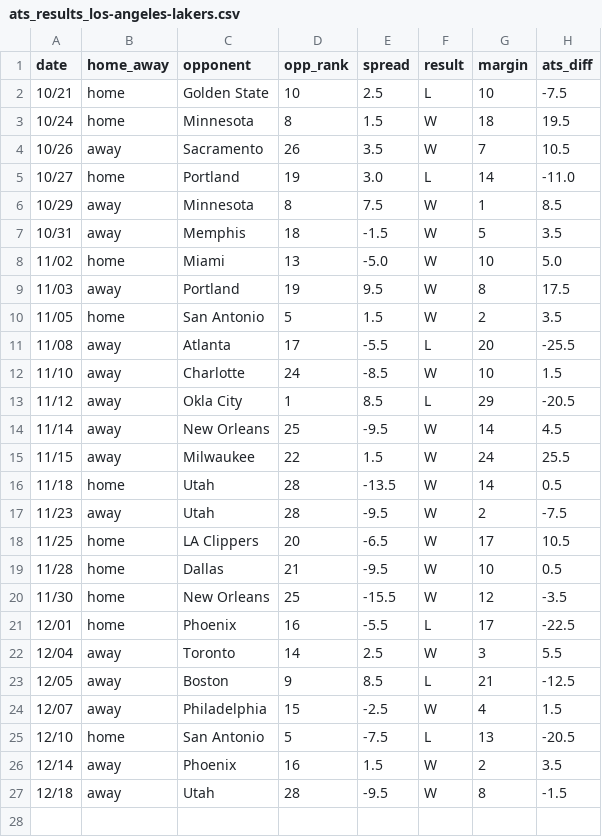
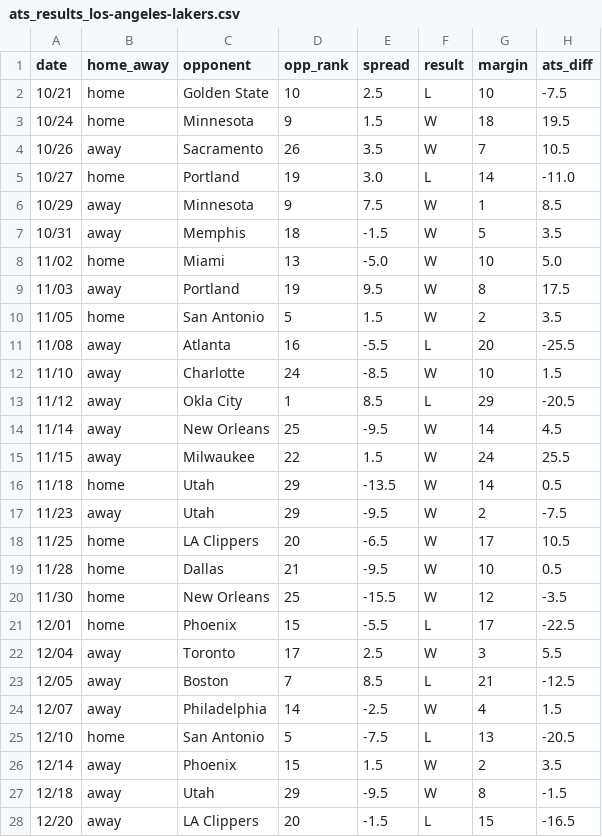
Before and after one commit to ajoros/nbabetinfo, a CSV file: ats_results_los-angeles-lakers.csv, drawn as a sheet.

```diff
--- a/ats_results_los-angeles-lakers.csv
+++ b/ats_results_los-angeles-lakers.csv
@@ -2,6 +2,6 @@ date,home_away,opponent,opp_rank,spread,result,margin,ats_diff
 10/21,home,Golden State,10,2.5,L,10,-7.5
-10/24,home,Minnesota,8,1.5,W,18,19.5
+10/24,home,Minnesota,9,1.5,W,18,19.5
 10/26,away,Sacramento,26,3.5,W,7,10.5
 10/27,home,Portland,19,3.0,L,14,-11.0
-10/29,away,Minnesota,8,7.5,W,1,8.5
+10/29,away,Minnesota,9,7.5,W,1,8.5
 10/31,away,Memphis,18,-1.5,W,5,3.5
@@ -10,3 +10,3 @@ date,home_away,opponent,opp_rank,spread,result,margin,ats_diff
 11/05,home,San Antonio,5,1.5,W,2,3.5
-11/08,away,Atlanta,17,-5.5,L,20,-25.5
+11/08,away,Atlanta,16,-5.5,L,20,-25.5
 11/10,away,Charlotte,24,-8.5,W,10,1.5
@@ -15,4 +15,4 @@ date,home_away,opponent,opp_rank,spread,result,margin,ats_diff
 11/15,away,Milwaukee,22,1.5,W,24,25.5
-11/18,home,Utah,28,-13.5,W,14,0.5
-11/23,away,Utah,28,-9.5,W,2,-7.5
+11/18,home,Utah,29,-13.5,W,14,0.5
+11/23,away,Utah,29,-9.5,W,2,-7.5
 11/25,home,LA Clippers,20,-6.5,W,17,10.5
@@ -20,8 +20,9 @@ date,home_away,opponent,opp_rank,spread,result,margin,ats_diff
 11/30,home,New Orleans,25,-15.5,W,12,-3.5
-12/01,home,Phoenix,16,-5.5,L,17,-22.5
-12/04,away,Toronto,14,2.5,W,3,5.5
-12/05,away,Boston,9,8.5,L,21,-12.5
-12/07,away,Philadelphia,15,-2.5,W,4,1.5
+12/01,home,Phoenix,15,-5.5,L,17,-22.5
+12/04,away,Toronto,17,2.5,W,3,5.5
+12/05,away,Boston,7,8.5,L,21,-12.5
+12/07,away,Philadelphia,14,-2.5,W,4,1.5
 12/10,home,San Antonio,5,-7.5,L,13,-20.5
-12/14,away,Phoenix,16,1.5,W,2,3.5
-12/18,away,Utah,28,-9.5,W,8,-1.5
+12/14,away,Phoenix,15,1.5,W,2,3.5
+12/18,away,Utah,29,-9.5,W,8,-1.5
+12/20,away,LA Clippers,20,-1.5,L,15,-16.5
```
Also changed, not shown: ats_results_houston-rockets.csv, ats_results_los-angeles-clippers.csv, 32 other files.
